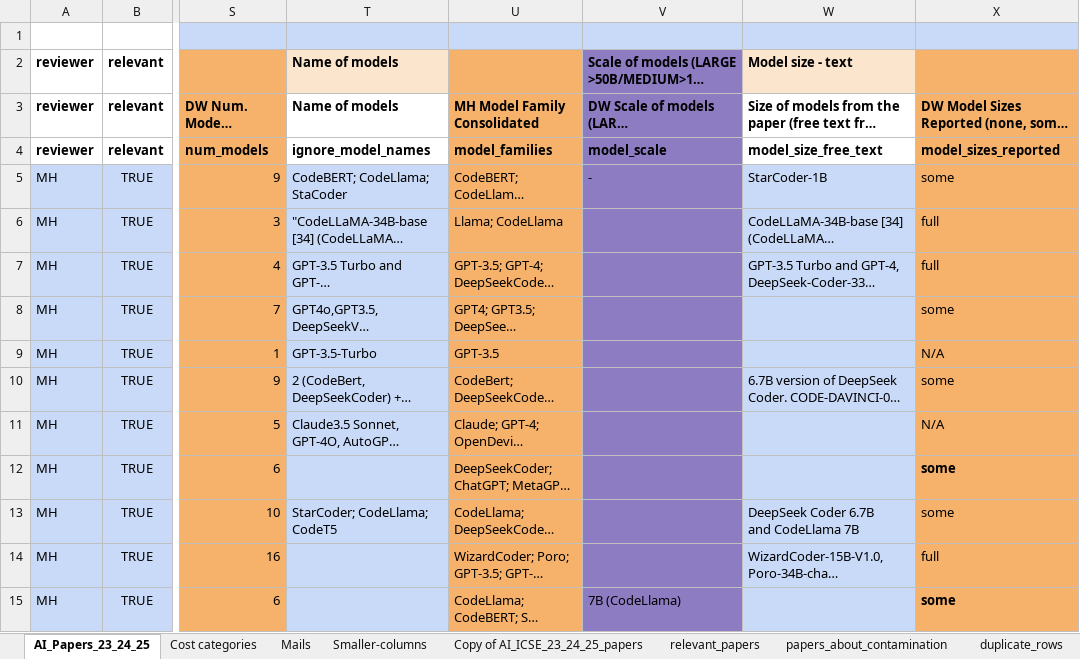
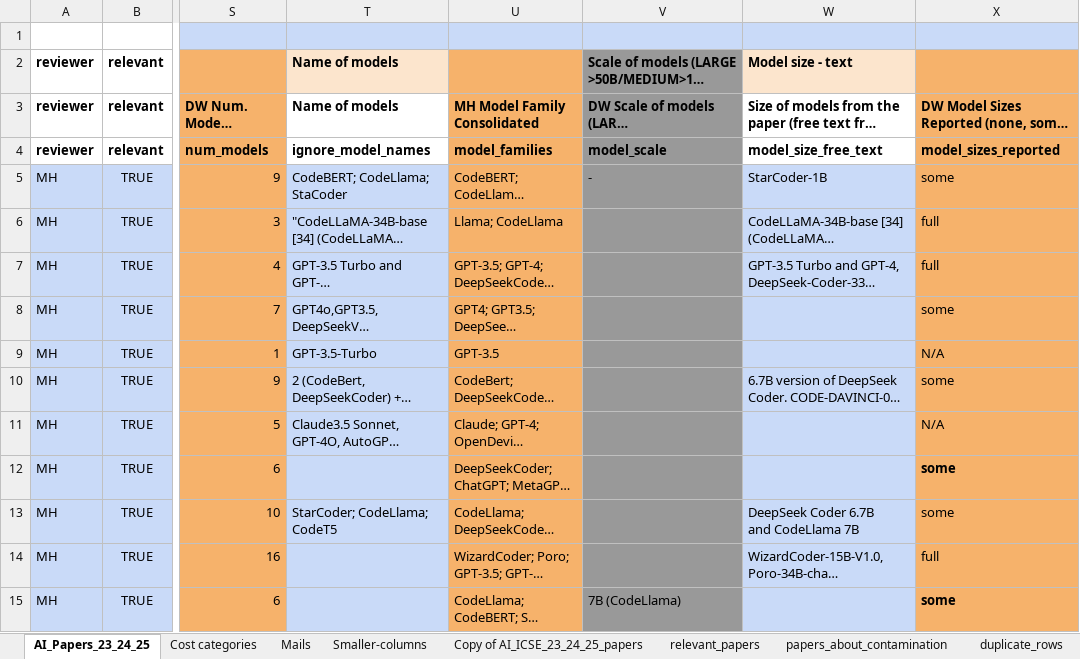
Before and after one commit to davejjwilliams/paper-filter-scripts, an Excel workbook: results/final/final_results.xlsx, sheet AI_Papers_23_24_25, drawn as a sheet; only a part is shown, gaps mark what is left out; long unchanged cells end in …; values as stored, in another font and other column widths than the file's, no borders; charts and pictures not drawn; the diff covers the shown part only; the diff names each change by its address in the sheet, - before the commit and + after, or states it on an @@ line.

Commit message:
Data Fix and Contamination Reporting Analysis

```diff
--- a/results/final/final_results.xlsx (sheet AI_Papers_23_24_25)
+++ b/results/final/final_results.xlsx (sheet AI_Papers_23_24_25)
-V2:V15 fill: #8E7CC3
+V2:V15 fill: #999999
```
Also changed, not shown: 1 edited cell and cell formats elsewhere in this sheet, sheet relevant_papers, 1 other file.
